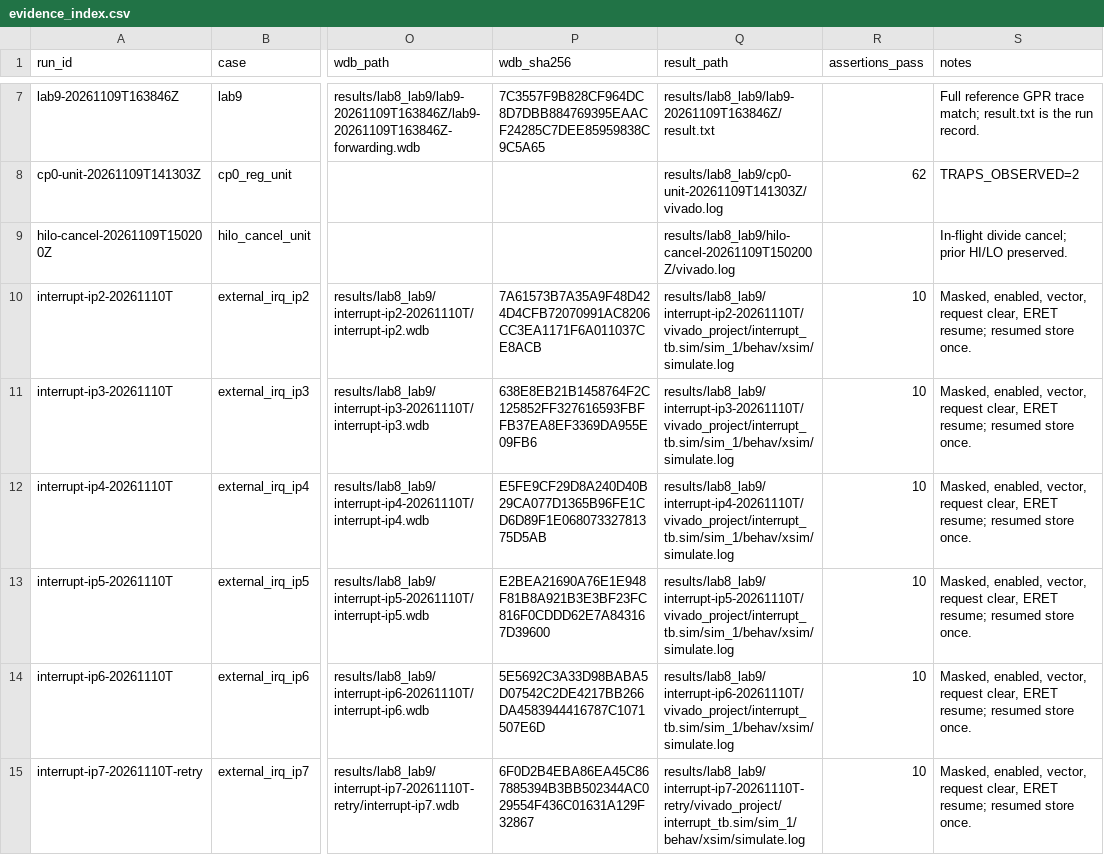
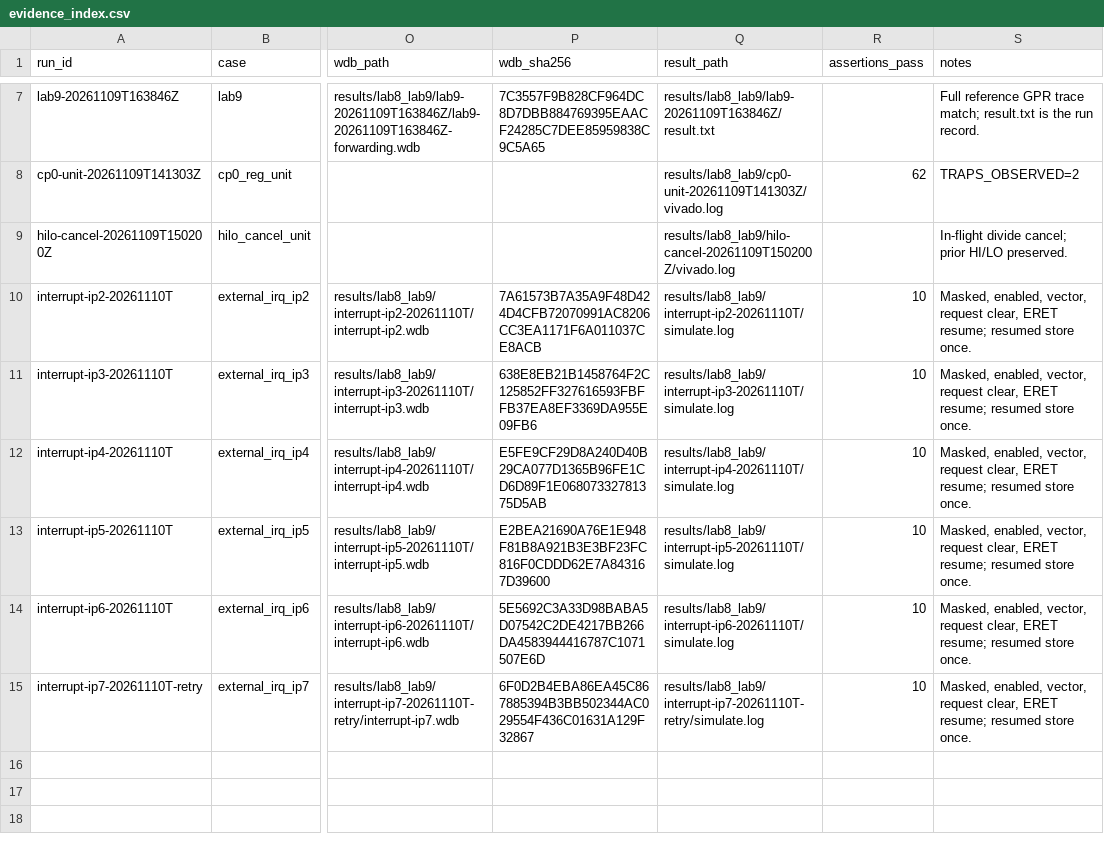
Before and after one commit to LIZZYGREAT/Computer-Architecture-Labs, a CSV file: report/lab8-9/data/evidence_index.csv, drawn as a sheet; only a part is shown, gaps mark what is left out; the diff names each change by its address in the sheet, - before the commit and + after, or states it on an @@ line.

Commit message:
chore: prune superseded lab result artifacts

```diff
--- a/report/lab8-9/data/evidence_index.csv
+++ b/report/lab8-9/data/evidence_index.csv
-Q10 (result_path): results/lab8_lab9/interrupt-ip2-20261110T/vivado_project/interrupt_tb.sim/sim_1/behav/xsim/simulate.log
+Q10 (result_path): results/lab8_lab9/interrupt-ip2-20261110T/simulate.log
-Q11 (result_path): results/lab8_lab9/interrupt-ip3-20261110T/vivado_project/interrupt_tb.sim/sim_1/behav/xsim/simulate.log
+Q11 (result_path): results/lab8_lab9/interrupt-ip3-20261110T/simulate.log
-Q12 (result_path): results/lab8_lab9/interrupt-ip4-20261110T/vivado_project/interrupt_tb.sim/sim_1/behav/xsim/simulate.log
+Q12 (result_path): results/lab8_lab9/interrupt-ip4-20261110T/simulate.log
-Q13 (result_path): results/lab8_lab9/interrupt-ip5-20261110T/vivado_project/interrupt_tb.sim/sim_1/behav/xsim/simulate.log
+Q13 (result_path): results/lab8_lab9/interrupt-ip5-20261110T/simulate.log
-Q14 (result_path): results/lab8_lab9/interrupt-ip6-20261110T/vivado_project/interrupt_tb.sim/sim_1/behav/xsim/simulate.log
+Q14 (result_path): results/lab8_lab9/interrupt-ip6-20261110T/simulate.log
-Q15 (result_path): results/lab8_lab9/interrupt-ip7-20261110T-retry/vivado_project/interrupt_tb.sim/sim_1/behav/xsim/simulate.log
+Q15 (result_path): results/lab8_lab9/interrupt-ip7-20261110T-retry/simulate.log
```
Also changed, not shown: 4 other files.
